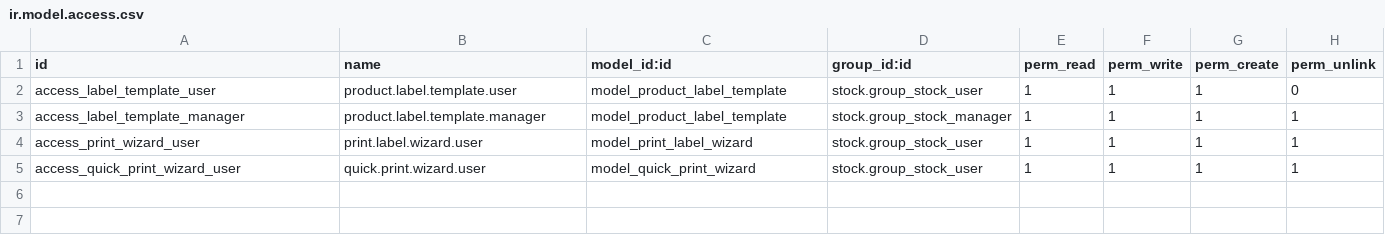
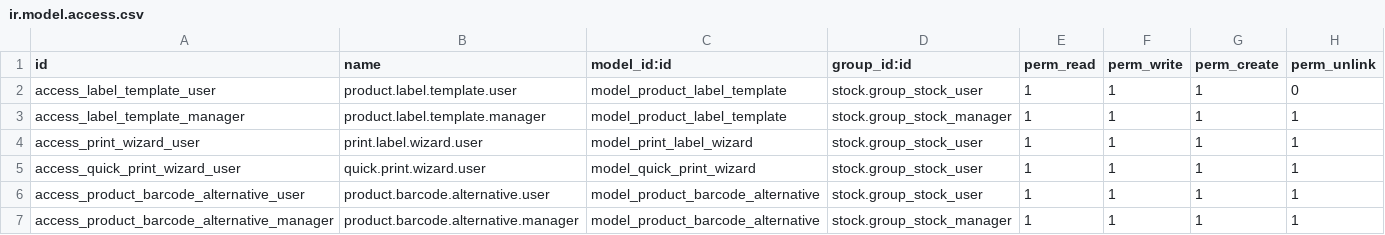
Before and after one commit to alhamza7/omarware, a CSV file: addons/product_label_designer/security/ir.model.access.csv, drawn as a sheet.

```diff
--- a/addons/product_label_designer/security/ir.model.access.csv
+++ b/addons/product_label_designer/security/ir.model.access.csv
@@ -5 +5,3 @@ access_print_wizard_user,print.label.wizard.user,model_print_label_wizard,stock.
 access_quick_print_wizard_user,quick.print.wizard.user,model_quick_print_wizard,stock.group_stock_user,1,1,1,1
+access_product_barcode_alternative_user,product.barcode.alternative.user,model_product_barcode_alternative,stock.group_stock_user,1,1,1,1
+access_product_barcode_alternative_manager,product.barcode.alternative.manager,model_product_barcode_alternative,stock.group_stock_manager,1,1,1,1
```
Also changed, not shown: 1 other file.
